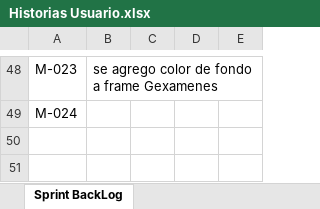
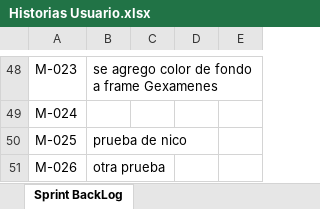
Before and after one commit to DarenHein/ManjarrezCarbajalLuisRaul8, an Excel workbook: Historias Usuario.xlsx, sheet Sprint BackLog, drawn as a sheet; only a part is shown, gaps mark what is left out; values as stored, in another font and other column widths than the file's, no borders; table styles not drawn; the diff names each change by its address in the sheet, - before the commit and + after, or states it on an @@ line.

Commit message:
prueba de hitorias de usuario de nico

```diff
--- a/Historias Usuario.xlsx (sheet Sprint BackLog)
+++ b/Historias Usuario.xlsx (sheet Sprint BackLog)
+row 50: M-025 | prueba de nico
+row 51: M-026 | otra prueba
```
